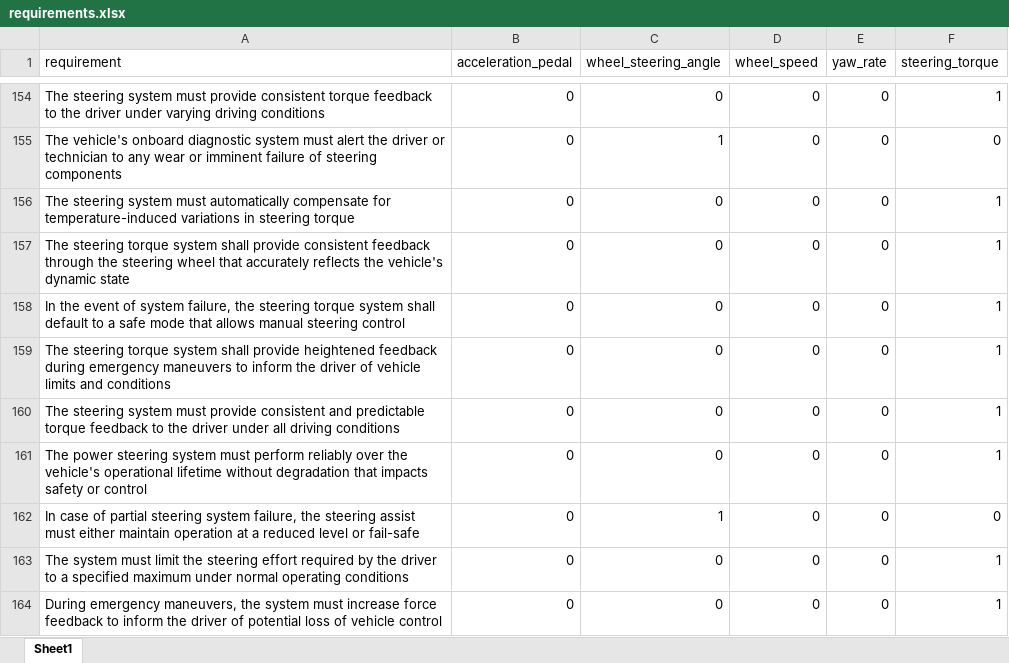
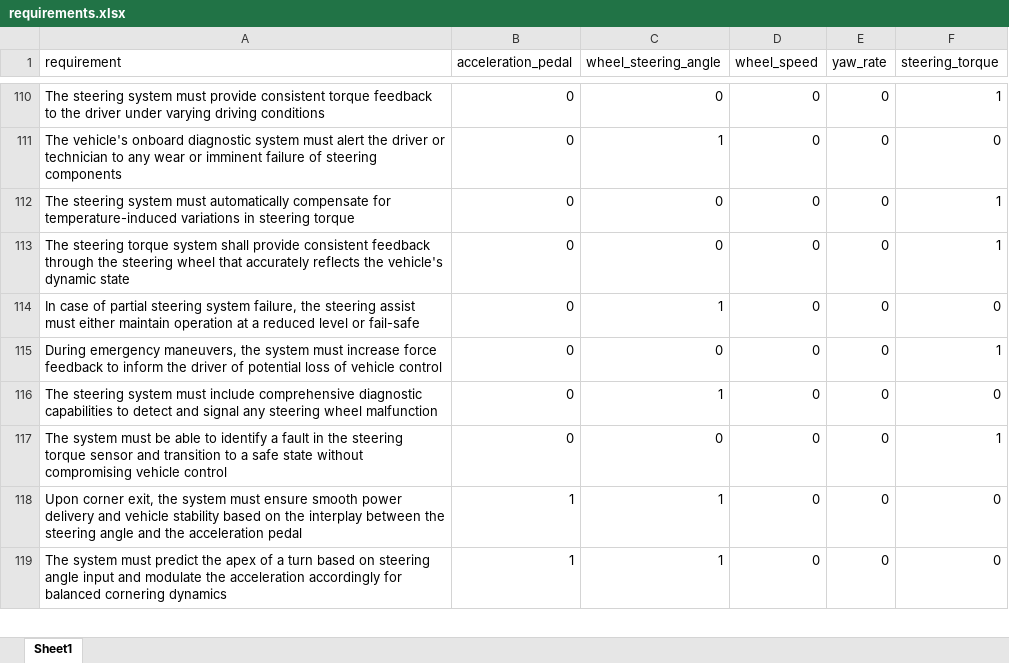
Before and after one commit to ahmadhatahet/hil-fault-test-gen, an Excel workbook: data/requirements.xlsx, sheet Sheet1, drawn as a sheet; only a part is shown, gaps mark what is left out; the shorter side is filled out with more unchanged rows; values as stored, in another font and other column widths than the file's, no cell formats; table styles not drawn; the diff covers the shown part only; the diff names each change by its address in the sheet, - before the commit and + after, or states it on an @@ line.

```diff
--- a/data/requirements.xlsx (sheet Sheet1)
+++ b/data/requirements.xlsx (sheet Sheet1)
-row 158: In the event of system failure, the steering torque system shall default to a safe mode that allows manual steering control | 0 | 0 | 0 | 0 | 1
-row 159: The steering torque system shall provide heightened feedback during emergency maneuvers to inform the driver of vehicle limits and conditions | 0 | 0 | 0 | 0 | 1
-row 160: The steering system must provide consistent and predictable torque feedback to the driver under all driving conditions | 0 | 0 | 0 | 0 | 1
-row 161: The power steering system must perform reliably over the vehicle's operational lifetime without degradation that impacts safety or control | 0 | 0 | 0 | 0 | 1
-row 163: The system must limit the steering effort required by the driver to a specified maximum under normal operating conditions | 0 | 0 | 0 | 0 | 1
```
Also changed, not shown: 53 removed rows elsewhere in this sheet, cell formats, 1 other file.
